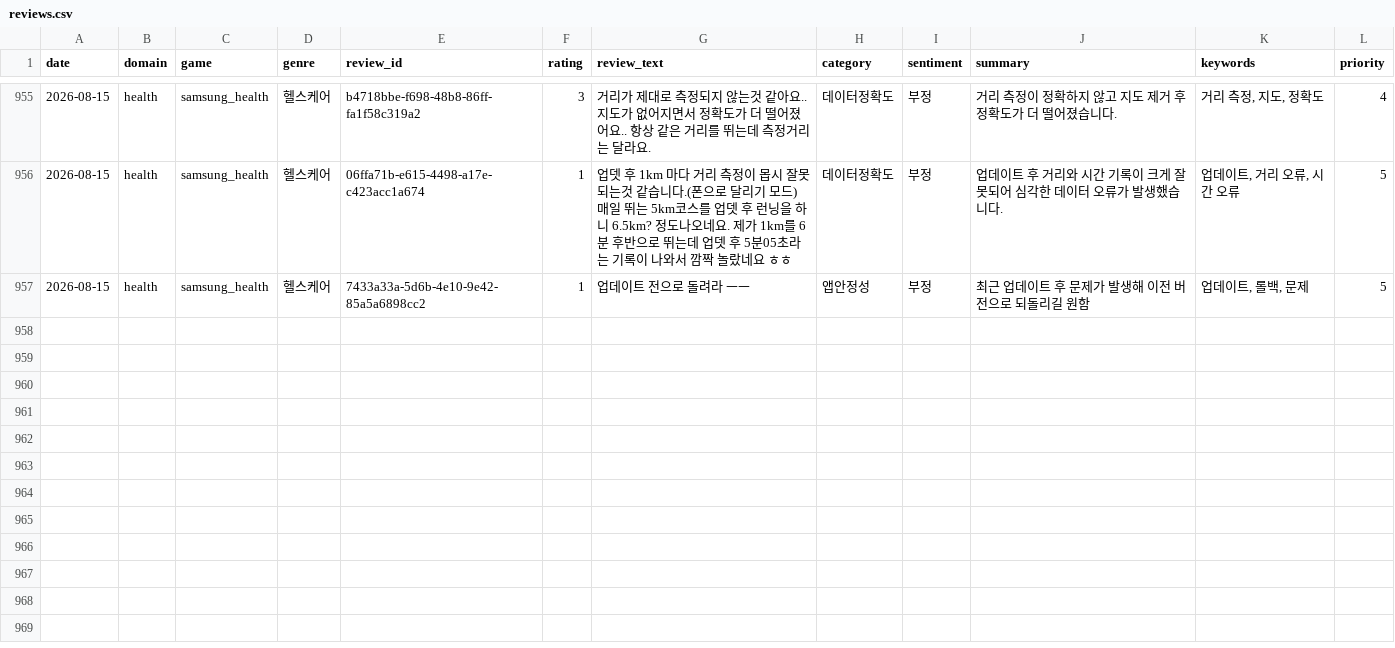
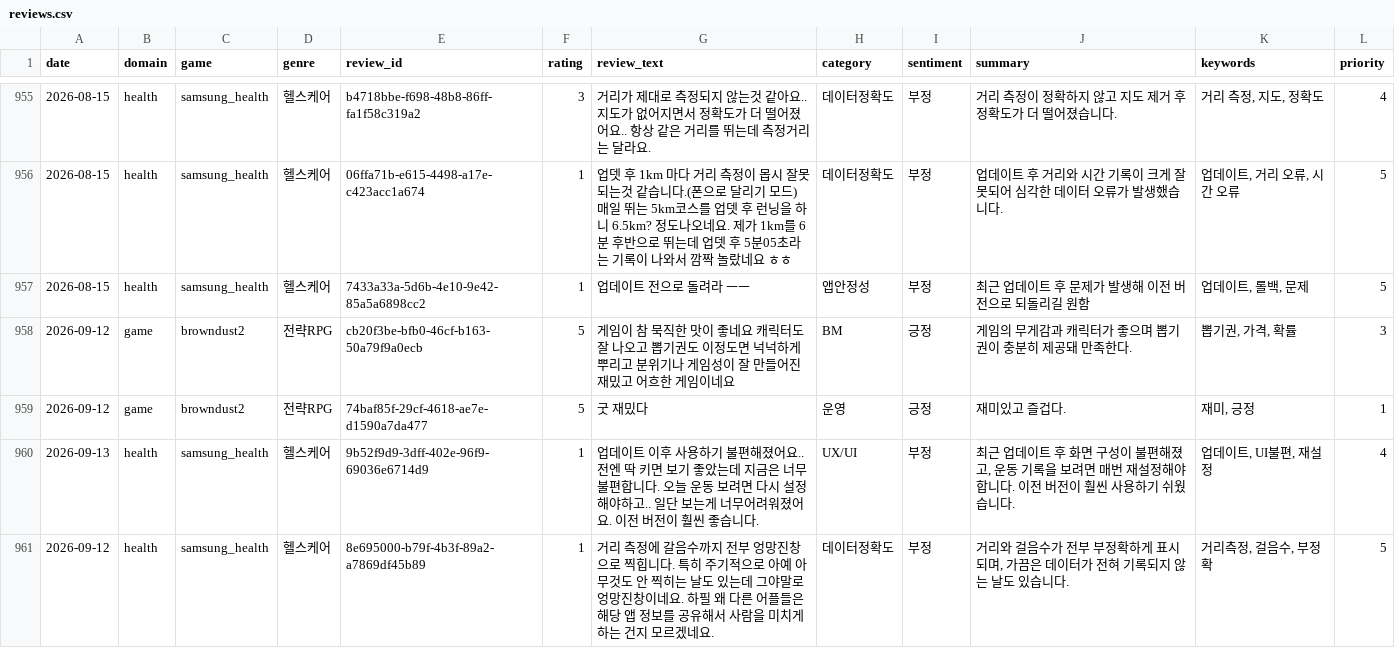
Before and after one commit to roid-eng/game-voc-analyzer, a CSV file: data/reviews.csv, drawn as a sheet; only a part is shown, gaps mark what is left out; the diff names each change by its address in the sheet, - before the commit and + after, or states it on an @@ line.

```diff
--- a/data/reviews.csv
+++ b/data/reviews.csv
+row 958: 2026-09-12 | game | browndust2 | 전략RPG | cb20f3be-bfb0-46cf-b163-50a79f9a0ecb | 5 | 게임이 참 묵직한 맛이 좋네요 캐릭터도 잘 나오고 뽑기권도 이정도면 넉넉하게 뿌리고 분위기나 게임성이 잘 만들어진 재밌고 어흐한 게임이네요 | BM | 긍정 | 게임의 무게감과 캐릭터가 좋으며 뽑기권이 충분히 제공돼 만족한다. | 뽑기권, 가격, 확률 | 3
+row 959: 2026-09-12 | game | browndust2 | 전략RPG | 74baf85f-29cf-4618-ae7e-d1590a7da477 | 5 | 굿 재밌다 | 운영 | 긍정 | 재미있고 즐겁다. | 재미, 긍정 | 1
+row 960: 2026-09-13 | health | samsung_health | 헬스케어 | 9b52f9d9-3dff-402e-96f9-69036e6714d9 | 1 | 업데이트 이후 사용하기 불편해졌어요.. 전엔 딱 키면 보기 좋았는데 지금은 너무 불편합니다. 오늘 운동 보려면 다시 설정해야하고.. 일단 보는게 너무어려워졌어요. 이전 버전이 훨씬 좋습니다. | UX/UI | 부정 | 최근 업데이트 후 화면 구성이 불편해졌고, 운동 기록을 보려면 매번 재설정해야 합니다. 이전 버전이 훨씬 사용하기 쉬웠습니다. | 업데이트, UI불편, 재설정 | 4
+row 961: 2026-09-12 | health | samsung_health | 헬스케어 | 8e695000-b79f-4b3f-89a2-a7869df45b89 | 1 | 거리 측정에 갈음수까지 전부 엉망진창으로 찍힙니다. 특히 주기적으로 아예 아무것도 안 찍히는 날도 있는데 그야말로 엉망진창이네요. 하필 왜 다른 어플들은 해당 앱 정보를 공유해서 사람을 미치게 하는 건지 모르겠네요. | 데이터정확도 | 부정 | 거리와 걸음수가 전부 부정확하게 표시되며, 가끔은 데이터가 전혀 기록되지 않는 날도 있습니다. | 거리측정, 걸음수, 부정확 | 5
```
Also changed, not shown: data/top_issues.csv, 3 other files.
